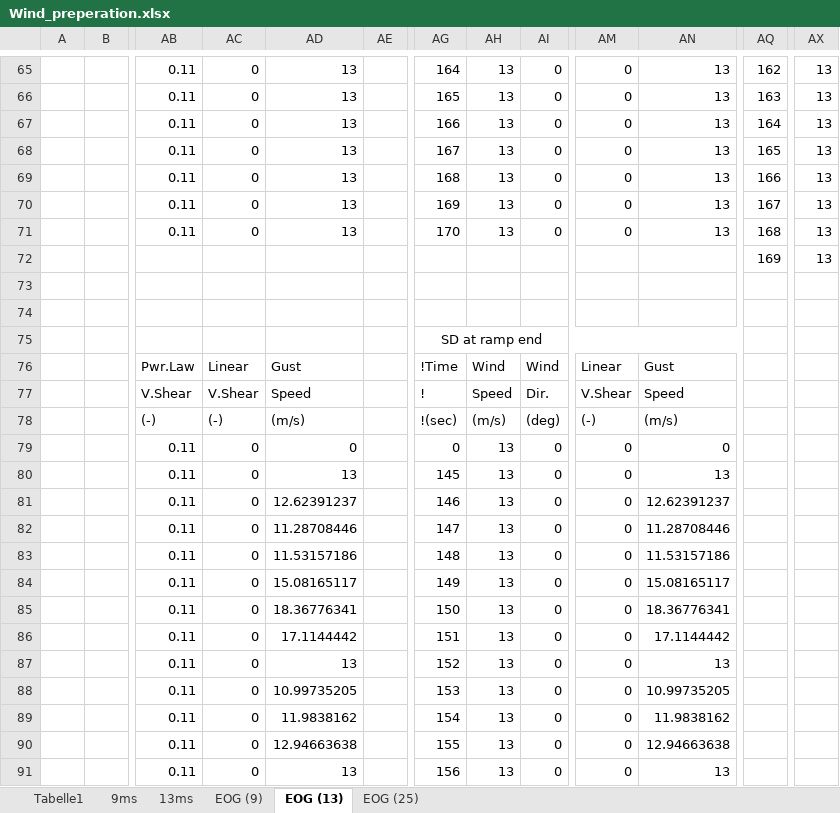
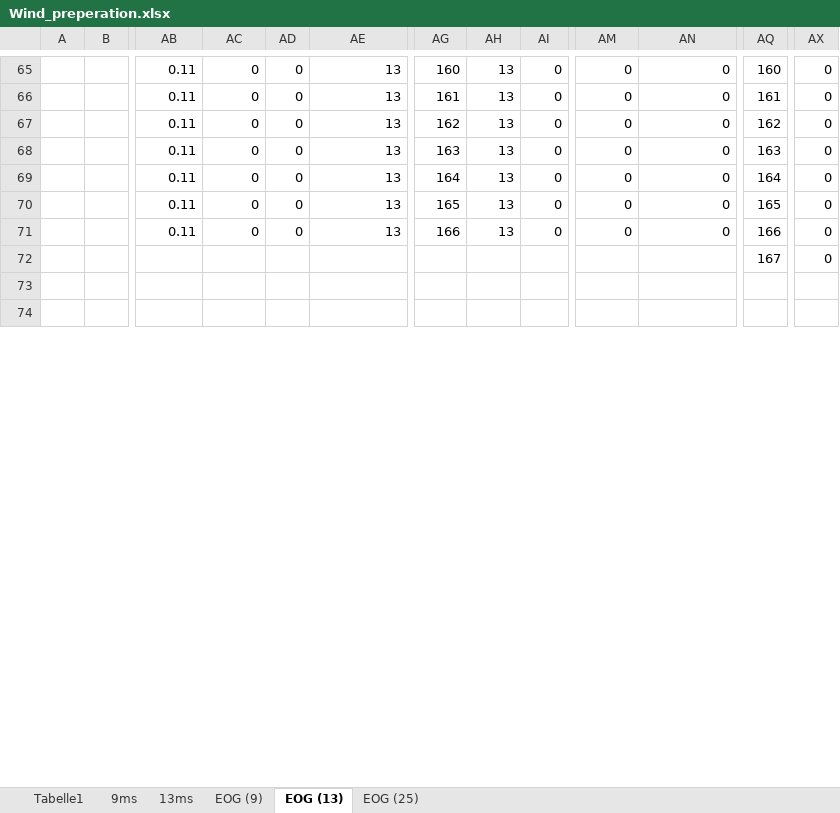
Before and after one commit to WindEnergyEngineering/Optimus2024, an Excel workbook: IEA-3.4-130-RWT/Optimus_HH140_D178/DLC_4_2/Wind_preperation.xlsx, sheet EOG (13), drawn as a sheet; only a part is shown, gaps mark what is left out; values as stored, in another font and other column widths than the file's, no borders; charts and pictures not drawn; removed rows and columns are numbered as before the commit, all else as after; rows hold the shown columns only; the diff covers the shown part only; the diff names each change by its address in the sheet, - before the commit and + after, or states it on an @@ line.

Commit message:
DLC 4.2 and new tower height
new wind files generated for DLC 4.2 (old ctrl) and tower height has been modified

```diff
--- a/IEA-3.4-130-RWT/Optimus_HH140_D178/DLC_4_2/Wind_preperation.xlsx (sheet EOG (13))
+++ b/IEA-3.4-130-RWT/Optimus_HH140_D178/DLC_4_2/Wind_preperation.xlsx (sheet EOG (13))
+column AD, rows 65-71: all 0
-column AE, empty
-AG65: 164
+AG65: 160
-AN65:AN71: 13
+AN65:AN71: 0
-AQ65: 162
+AQ65: 160
-AX65:AX72: 13
+AX65:AX72: 0
-AG66: 165
+AG66: 161
-AQ66: 163
+AQ66: 161
-AG67: 166
+AG67: 162
-AQ67: 164
+AQ67: 162
-AG68: 167
+AG68: 163
-AQ68: 165
+AQ68: 163
-AG69: 168
+AG69: 164
-AQ69: 166
+AQ69: 164
-AG70: 169
+AG70: 165
-AQ70: 167
+AQ70: 165
-AG71: 170
+AG71: 166
-AQ71: 168
+AQ71: 166
-AQ72: 169
+AQ72: 167
-row 75:  |  |  |  |  |  | SD at ramp end
-row 76:  |  | Pwr.Law | Linear | Gust |  | !Time | Wind | Wind | Linear | Gust
-row 77:  |  | V.Shear | V.Shear | Speed |  | ! | Speed | Dir. | V.Shear | Speed
-row 78:  |  | (-) | (-) | (m/s) |  | !(sec) | (m/s) | (deg) | (-) | (m/s)
-row 79:  |  | 0.11 | 0 | 0 |  | 0 | 13 | 0 | 0 | 0
-row 80:  |  | 0.11 | 0 | 13 |  | 145 | 13 | 0 | 0 | 13
-row 81:  |  | 0.11 | 0 | 12.62391237 |  | 146 | 13 | 0 | 0 | 12.62391237
-row 82:  |  | 0.11 | 0 | 11.28708446 |  | 147 | 13 | 0 | 0 | 11.28708446
-row 83:  |  | 0.11 | 0 | 11.53157186 |  | 148 | 13 | 0 | 0 | 11.53157186
-row 84:  |  | 0.11 | 0 | 15.08165117 |  | 149 | 13 | 0 | 0 | 15.08165117
-row 85:  |  | 0.11 | 0 | 18.36776341 |  | 150 | 13 | 0 | 0 | 18.36776341
-row 86:  |  | 0.11 | 0 | 17.1144442 |  | 151 | 13 | 0 | 0 | 17.1144442
-row 87:  |  | 0.11 | 0 | 13 |  | 152 | 13 | 0 | 0 | 13
-row 88:  |  | 0.11 | 0 | 10.99735205 |  | 153 | 13 | 0 | 0 | 10.99735205
-row 89:  |  | 0.11 | 0 | 11.9838162 |  | 154 | 13 | 0 | 0 | 11.9838162
-row 90:  |  | 0.11 | 0 | 12.94663638 |  | 155 | 13 | 0 | 0 | 12.94663638
-row 91:  |  | 0.11 | 0 | 13 |  | 156 | 13 | 0 | 0 | 13
```
Also changed, not shown: 27 added rows, 10 removed rows, 63 edited cells and merged cells elsewhere in this sheet, sheet EOG (9), sheet EOG (25), 23 other files.
